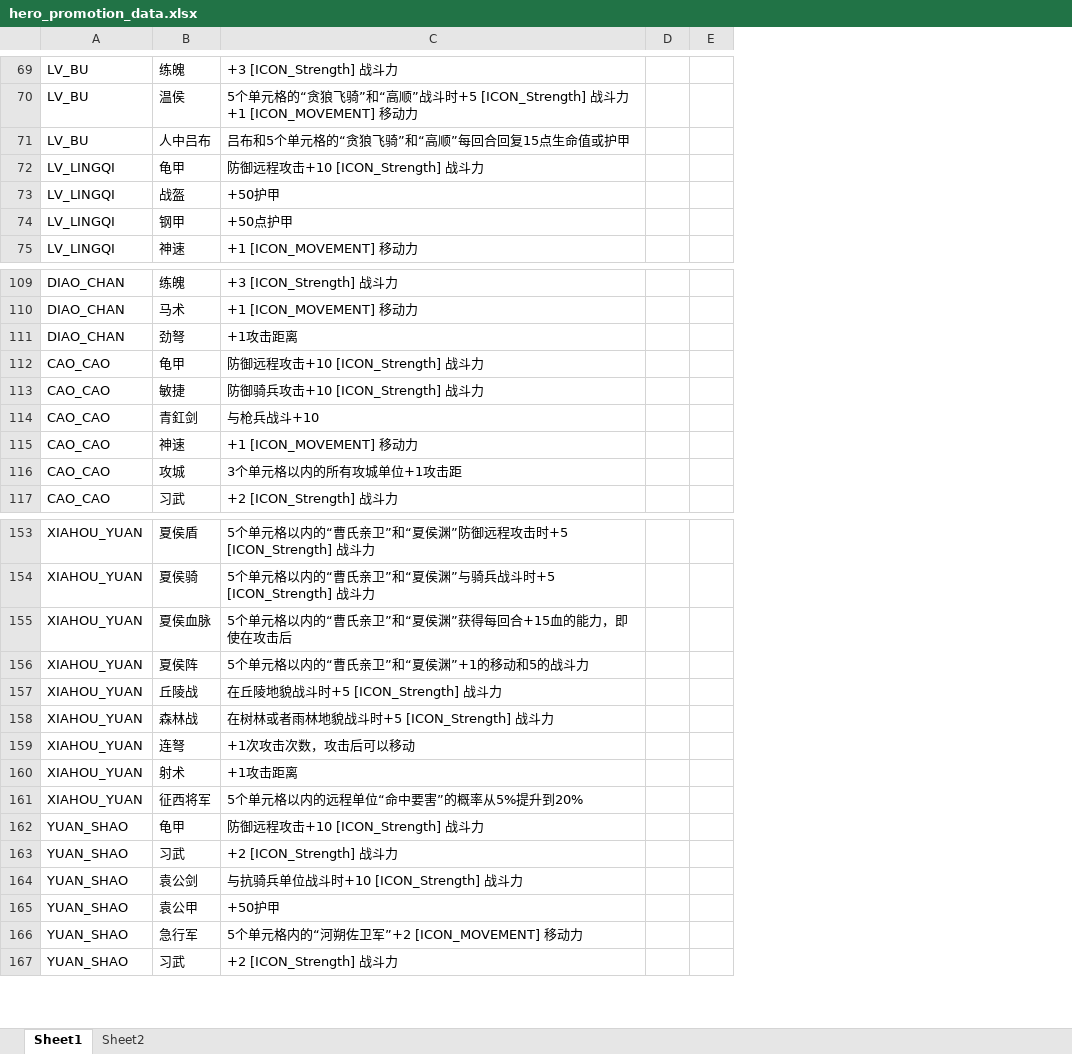
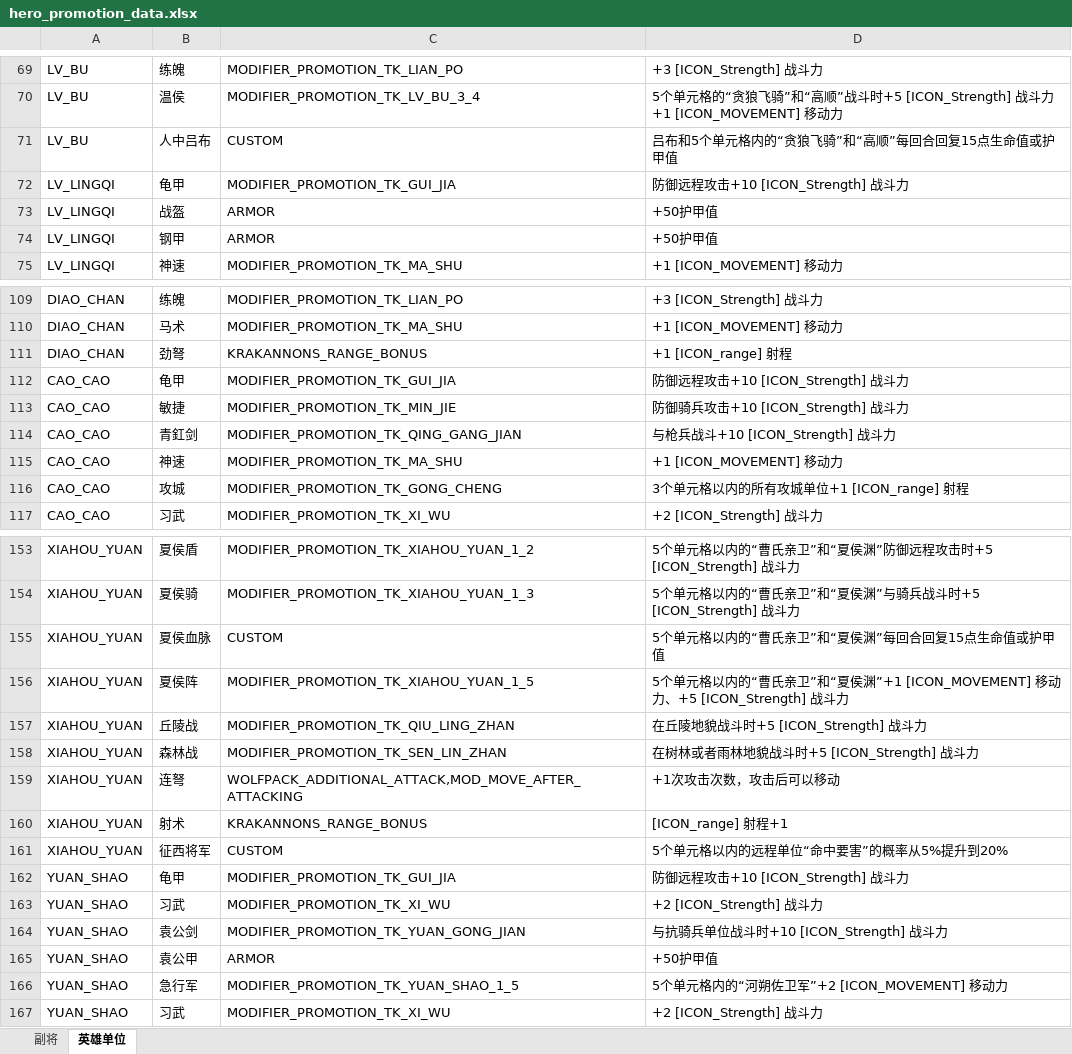
Before and after one commit to zihunyeyu/tools, an Excel workbook: civ6/hero_promotion_data.xlsx, sheet 英雄单位, drawn as a sheet; only a part is shown, gaps mark what is left out; values as stored, in another font and other column widths than the file's, no borders; removed rows and columns are numbered as before the commit, all else as after; the diff covers the shown part only; the diff names each change by its address in the sheet, - before the commit and + after, or states it on an @@ line.

```diff
--- a/civ6/hero_promotion_data.xlsx (sheet 英雄单位)
+++ b/civ6/hero_promotion_data.xlsx (sheet 英雄单位)
-sheet tab: Sheet1
+sheet tab: 英雄单位
-sheet tab: Sheet2
+sheet tab: 副将
@@ sheet tab order changed: 副将 | 英雄单位 @@
+column C, rows 69-75: MODIFIER_PROMOTION_TK_LIAN_PO | MODIFIER_PROMOTION_TK_LV_BU_3_4 | CUSTOM | MODIFIER_PROMOTION_TK_GUI_JIA | ARMOR | ARMOR | MODIFIER_PROMOTION_TK_MA_SHU; rows 109-117: MODIFIER_PROMOTION_TK_LIAN_PO | MODIFIER_PROMOTION_TK_MA_SHU | KRAKANNONS_RANGE_BONUS | MODIFIER_PROMOTION_TK_GUI_JIA | MODIFIER_PROMOTION_TK_MIN_JIE | MODIFIER_PROMOTION_TK_QING_GANG_JIAN | MODIFIER_PROMOTION_TK_MA_SHU | MODIFIER_PROMOTION_TK_GONG_CHENG | MODIFIER_PROMOTION_TK_XI_WU; rows 153-167: MODIFIER_PROMOTION_TK_XIAHOU_YUAN_1_2 | MODIFIER_PROMOTION_TK_XIAHOU_YUAN_1_3 | CUSTOM | MODIFIER_PROMOTION_TK_XIAHOU_YUAN_1_5 | MODIFIER_PROMOTION_TK_QIU_LING_ZHAN | MODIFIER_PROMOTION_TK_SEN_LIN_ZHAN | WOLFPACK_ADDITIONAL_ATTACK,MOD_MOVE_AFTER_ATTACKING | KRAKANNONS_RANGE_BONUS | CUSTOM | MODIFIER_PROMOTION_TK_GUI_JIA | MODIFIER_PROMOTION_TK_XI_WU | MODIFIER_PROMOTION_TK_YUAN_GONG_JIAN | ARMOR | MODIFIER_PROMOTION_TK_YUAN_SHAO_1_5 | MODIFIER_PROMOTION_TK_XI_WU
-column D, empty
-column E, empty
-D71: 吕布和5个单元格的“贪狼飞骑”和“高顺”每回合回复15点生命值或护甲
+D71: 吕布和5个单元格内的“贪狼飞骑”和“高顺”每回合回复15点生命值或护甲值
-D73: +50护甲
+D73: +50护甲值
-D74: +50点护甲
+D74: +50护甲值
-D111: +1攻击距离
+D111: +1 [ICON_range] 射程
-D114: 与枪兵战斗+10
+D114: 与枪兵战斗+10 [ICON_Strength] 战斗力
-D116: 3个单元格以内的所有攻城单位+1攻击距
+D116: 3个单元格以内的所有攻城单位+1 [ICON_range] 射程
-D155: 5个单元格以内的“曹氏亲卫”和“夏侯渊”获得每回合+15血的能力，即使在攻击后
+D155: 5个单元格以内的“曹氏亲卫”和“夏侯渊”每回合回复15点生命值或护甲值
-D156: …夏侯渊”+1的移动和5的战斗力
+D156: …夏侯渊”+1 [ICON_MOVEMENT] 移动力、+5 [ICON_Strength] 战斗力
-D160: +1攻击距离
+D160: [ICON_range] 射程+1
-D165: +50护甲
+D165: +50护甲值
```
Also changed, not shown: 1 added row, 1 removed row and 43 edited cells elsewhere in this sheet, sheet 副将, 3 other files.
